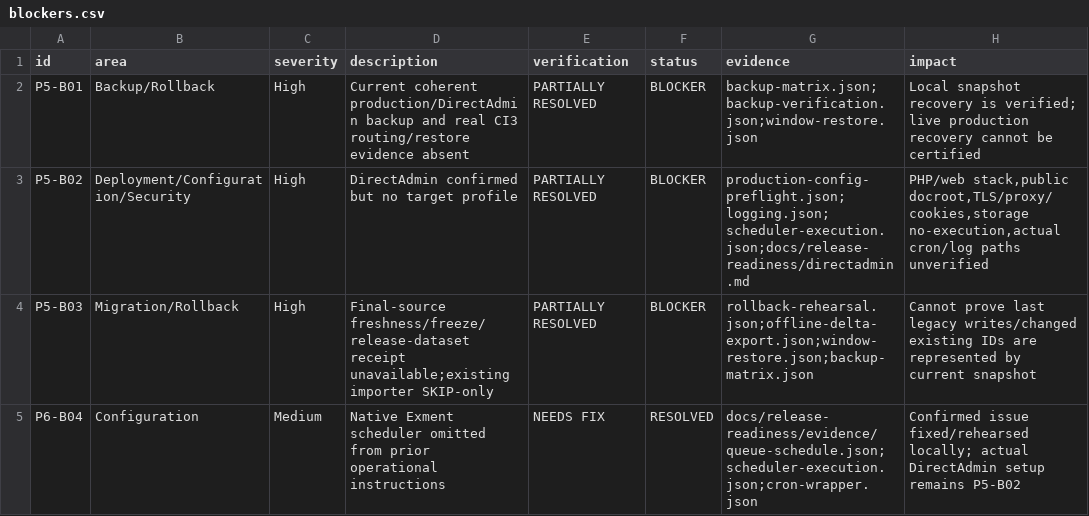
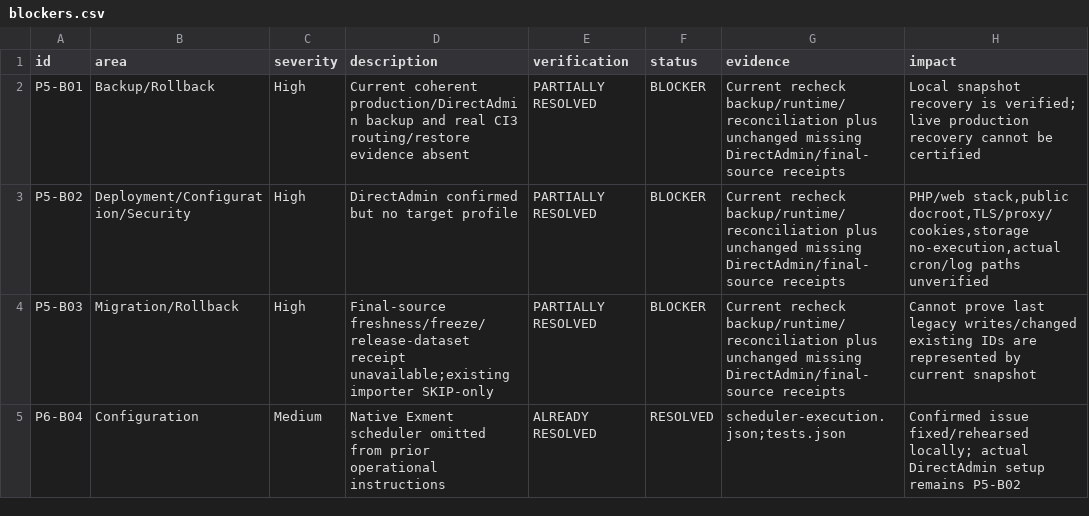
Before and after one commit to TonPhamVan/bancay, a CSV file: docs/release-readiness/blockers.csv, drawn as a sheet; only a part is shown; the diff covers the shown part only; the diff names each change by its address in the sheet, - before the commit and + after, or states it on an @@ line.

Commit message:
fix: validate rollback order deltas and refresh release readiness

```diff
--- a/docs/release-readiness/blockers.csv
+++ b/docs/release-readiness/blockers.csv
-G2 (evidence): backup-matrix.json;backup-verification.json;window-restore.json
+G2 (evidence): Current recheck backup/runtime/reconciliation plus unchanged missing DirectAdmin/final-source receipts
-G3 (evidence): production-config-preflight.json;logging.json;scheduler-execution.json;docs/release-readiness/directadmin.md
+G3 (evidence): Current recheck backup/runtime/reconciliation plus unchanged missing DirectAdmin/final-source receipts
-G4 (evidence): rollback-rehearsal.json;offline-delta-export.json;window-restore.json;backup-matrix.json
+G4 (evidence): Current recheck backup/runtime/reconciliation plus unchanged missing DirectAdmin/final-source receipts
-E5 (verification): NEEDS FIX
+E5 (verification): ALREADY RESOLVED
-G5 (evidence): docs/release-readiness/evidence/queue-schedule.json;scheduler-execution.json;cron-wrapper.json
+G5 (evidence): scheduler-execution.json;tests.json
```
Also changed, not shown: 1 added row and 4 edited cells elsewhere in this file, 57 other files.
